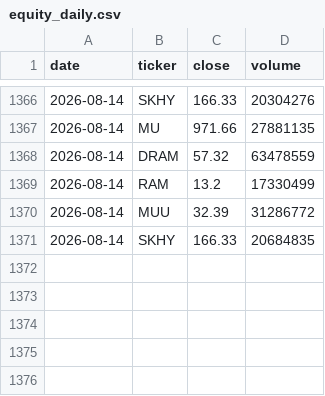
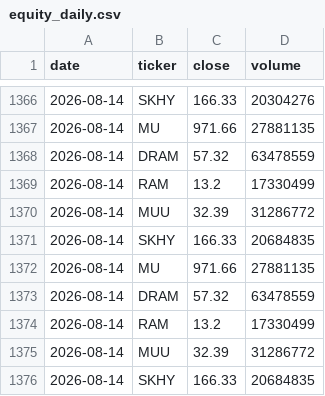
Before and after one commit to hthommasson/memory-market-tracker, a CSV file: docs/data/equity_daily.csv, drawn as a sheet; only a part is shown, gaps mark what is left out; the diff names each change by its address in the sheet, - before the commit and + after, or states it on an @@ line.

```diff
--- a/docs/data/equity_daily.csv
+++ b/docs/data/equity_daily.csv
+row 1372: 2026-08-14 | MU | 971.66 | 27881135
+row 1373: 2026-08-14 | DRAM | 57.32 | 63478559
+row 1374: 2026-08-14 | RAM | 13.2 | 17330499
+row 1375: 2026-08-14 | MUU | 32.39 | 31286772
+row 1376: 2026-08-14 | SKHY | 166.33 | 20684835
```
